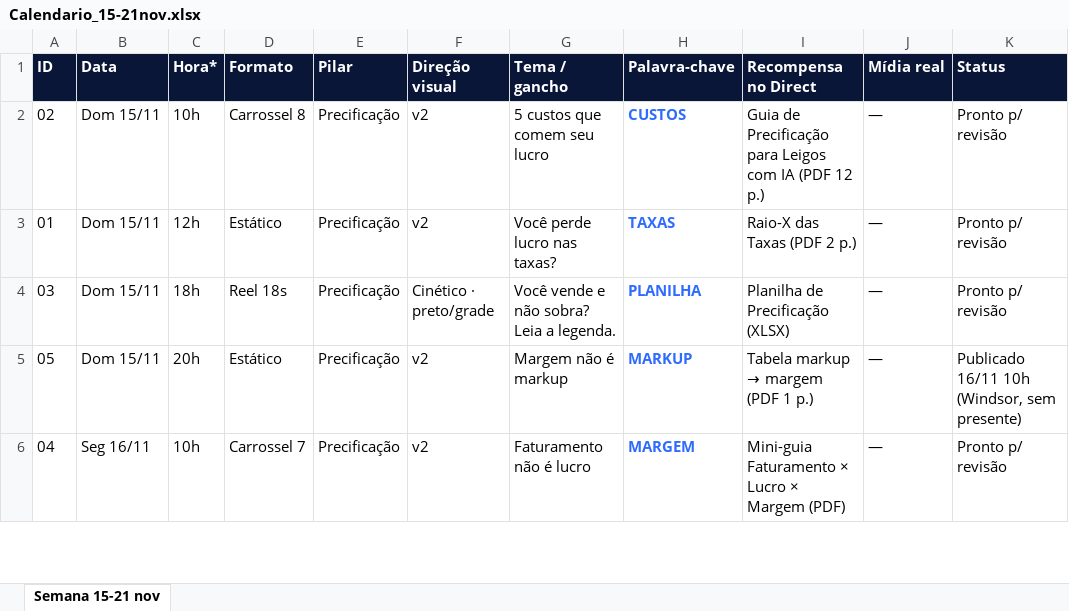
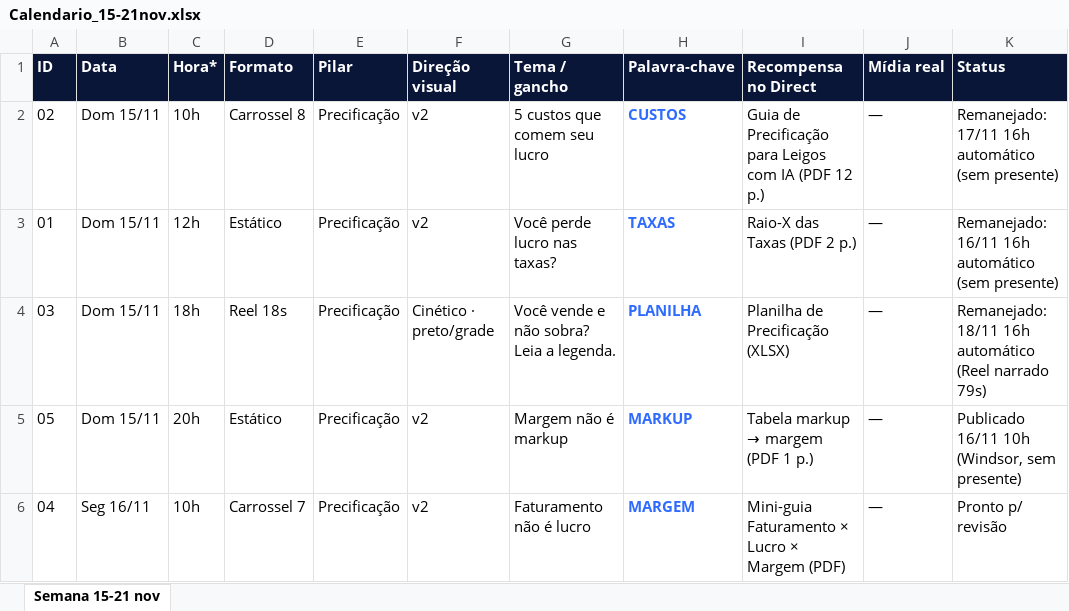
Before and after one commit to augustosilvap-ops/playtimeguitarshop, an Excel workbook: augusto/editorial/Calendario_15-21nov.xlsx, sheet Semana 15-21 nov, drawn as a sheet; only a part is shown; values as stored, in another font and other column widths than the file's, no borders; the diff names each change by its address in the sheet, - before the commit and + after, or states it on an @@ line.

```diff
--- a/augusto/editorial/Calendario_15-21nov.xlsx (sheet Semana 15-21 nov)
+++ b/augusto/editorial/Calendario_15-21nov.xlsx (sheet Semana 15-21 nov)
-K2 (Status): Pronto p/ revisão
+K2 (Status): Remanejado: 17/11 16h automático (sem presente)
-K3 (Status): Pronto p/ revisão
+K3 (Status): Remanejado: 16/11 16h automático (sem presente)
-K4 (Status): Pronto p/ revisão
+K4 (Status): Remanejado: 18/11 16h automático (Reel narrado 79s)
```
Also changed, not shown: 3 other files.
